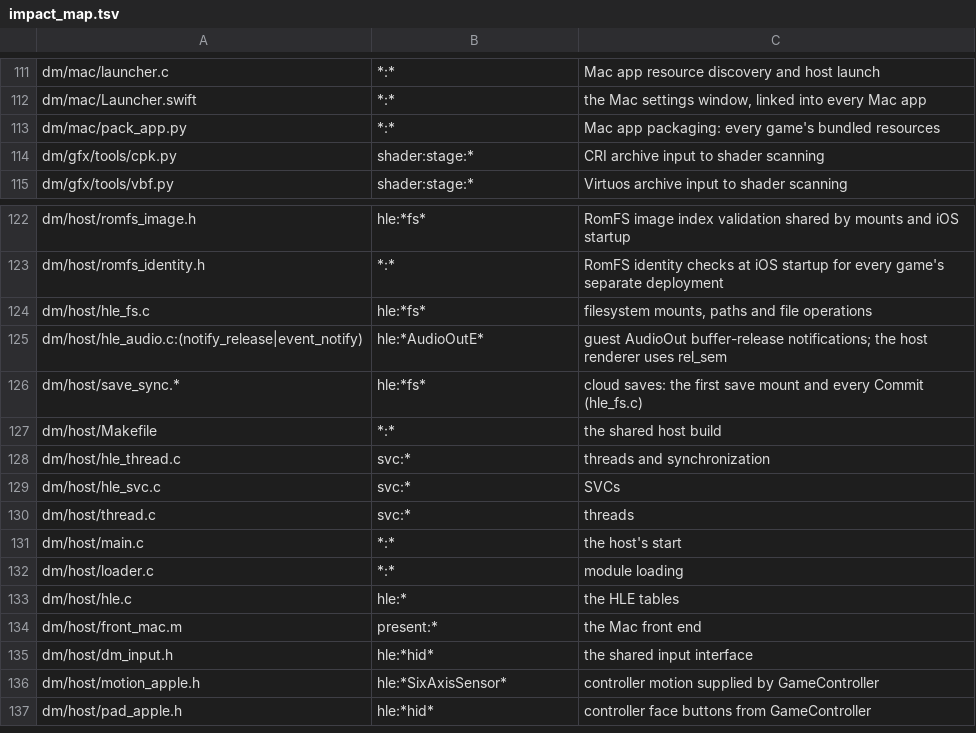
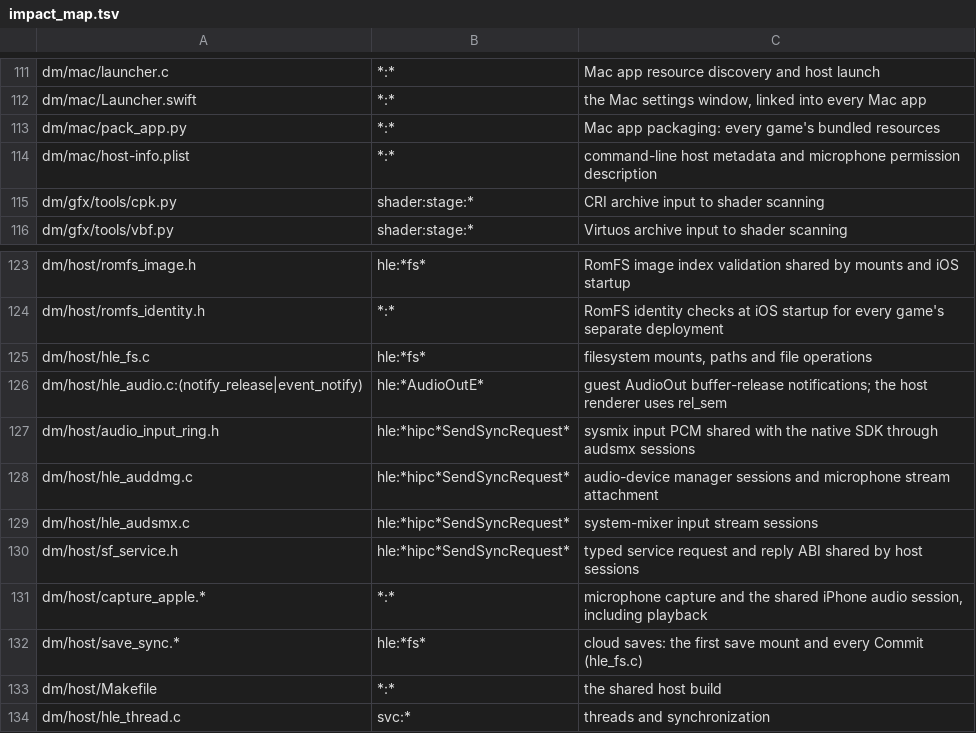
Before and after one commit to fpedrolucas95/nxnative, a TSV file: dm/tools/impact_map.tsv, drawn as a sheet; only a part is shown, gaps mark what is left out; the shorter side is filled out with more unchanged rows; the diff names each change by its address in the sheet, - before the commit and + after, or states it on an @@ line.

Commit message:
Preserve Ocarina graphics and audio adjustments with pool heaps disabled by default
Keep the pending placement-heap diagnostics, indirect mesh replay, translator optimization, render-scale patch, microphone capture services and frontend packaging changes. Default DM_NVN_POOL_HEAP to 0 while the DOF aliasing corruption remains unresolved.

Validation: host build, full host unit suite, memory-file tests, and 91 documentation/chain/Mac packaging tests passed. Full shader/game regression was not completed; synthetic translator tests were skipped by their dependency gate.

Front-ends: build capture_apple.m, link AVFAudio, and include NSMicrophoneUsageDescription; see docs/frontends.md.

```diff
--- a/dm/tools/impact_map.tsv
+++ b/dm/tools/impact_map.tsv
+row 114: dm/mac/host-info.plist | *:* | command-line host metadata and microphone permission description
+row 127: dm/host/audio_input_ring.h | hle:*hipc*SendSyncRequest* | sysmix input PCM shared with the native SDK through audsmx sessions
+row 128: dm/host/hle_auddmg.c | hle:*hipc*SendSyncRequest* | audio-device manager sessions and microphone stream attachment
+row 129: dm/host/hle_audsmx.c | hle:*hipc*SendSyncRequest* | system-mixer input stream sessions
+row 130: dm/host/sf_service.h | hle:*hipc*SendSyncRequest* | typed service request and reply ABI shared by host sessions
+row 131: dm/host/capture_apple.* | *:* | microphone capture and the shared iPhone audio session, including playback
```
Also changed, not shown: 42 other files.
